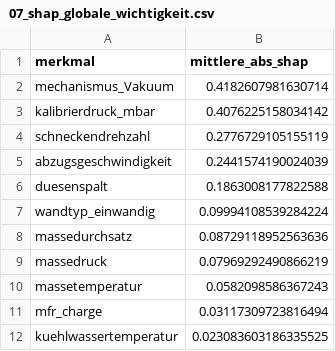
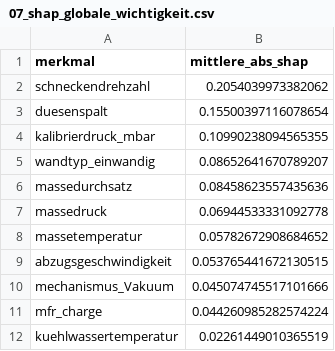
Before and after one commit to AwaTekoete/_MyExtrusionML_Synthetisch, a CSV file: reports/tables/07_shap_globale_wichtigkeit.csv, drawn as a sheet.

Commit message:
fix: Notebook 07 - correct LogisticRegression C hyperparameter (0.1 not 1.0, verified via code against Notebook 06 raw data), document SHAP ranking instability under regularization strength

```diff
--- a/reports/tables/07_shap_globale_wichtigkeit.csv
+++ b/reports/tables/07_shap_globale_wichtigkeit.csv
@@ -1,12 +1,12 @@
 merkmal,mittlere_abs_shap
-mechanismus_Vakuum,0.4182607981630714
-kalibrierdruck_mbar,0.4076225158034142
-schneckendrehzahl,0.2776729105155119
-abzugsgeschwindigkeit,0.2441574190024039
-duesenspalt,0.1863008177822588
-wandtyp_einwandig,0.09994108539284224
-massedurchsatz,0.08729118952563636
-massedruck,0.07969292490866219
-massetemperatur,0.0582098586367243
-mfr_charge,0.03117309723816494
-kuehlwassertemperatur,0.023083603186335525
+schneckendrehzahl,0.2054039973382062
+duesenspalt,0.15500397116078654
+kalibrierdruck_mbar,0.10990238094565355
+wandtyp_einwandig,0.08652641670789207
+massedurchsatz,0.08458623557435636
+massedruck,0.06944533331092778
+massetemperatur,0.05782672908684652
+abzugsgeschwindigkeit,0.053765441672130515
+mechanismus_Vakuum,0.045074745517101666
+mfr_charge,0.044260985282574224
+kuehlwassertemperatur,0.02261449010365519
```
Also changed, not shown: 3 other files.
